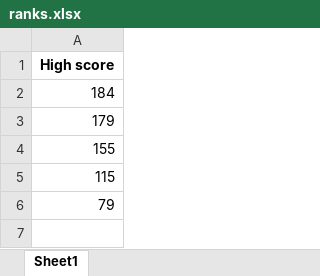
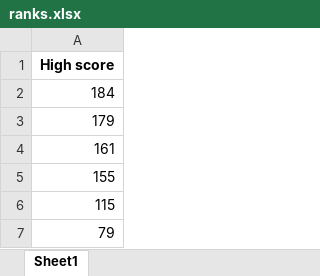
Before and after one commit to K0l4s/SnakeGameAI, an Excel workbook: ranks.xlsx, sheet Sheet1, drawn as a sheet; values as stored, in another font and other column widths than the file's, no borders; the diff names each change by its address in the sheet, - before the commit and + after, or states it on an @@ line.

```diff
--- a/ranks.xlsx (sheet Sheet1)
+++ b/ranks.xlsx (sheet Sheet1)
+row 4: 161
```
Also changed, not shown: 1 other file.
